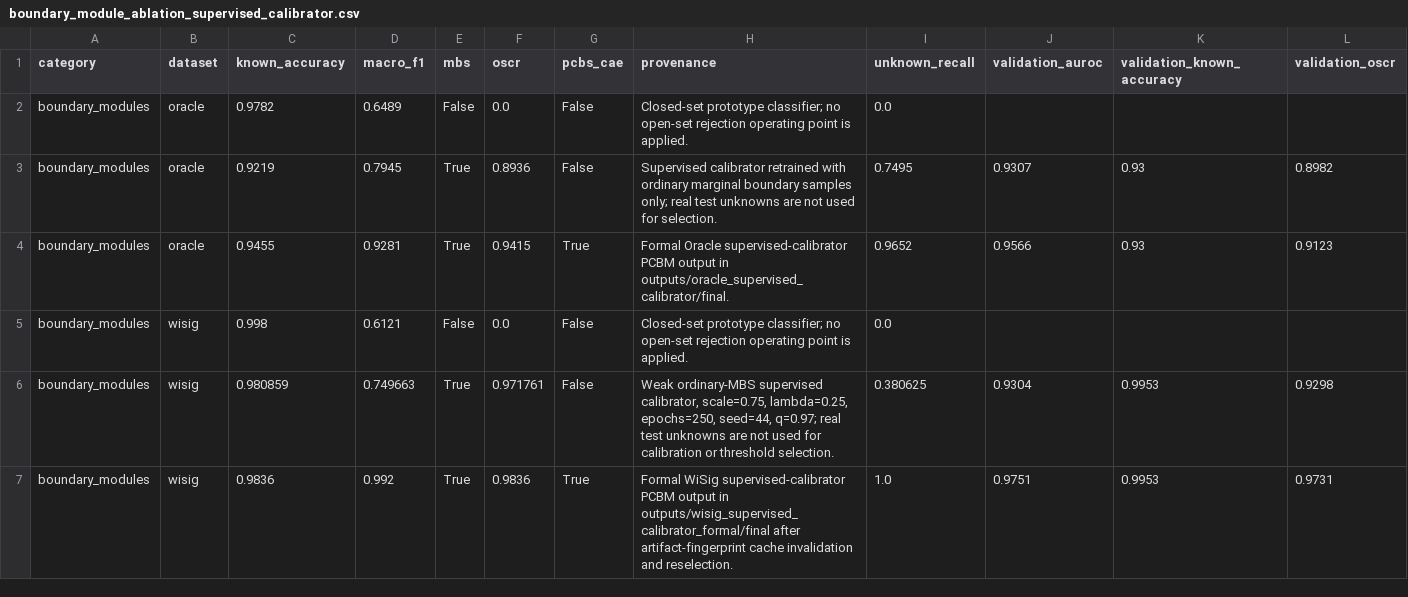
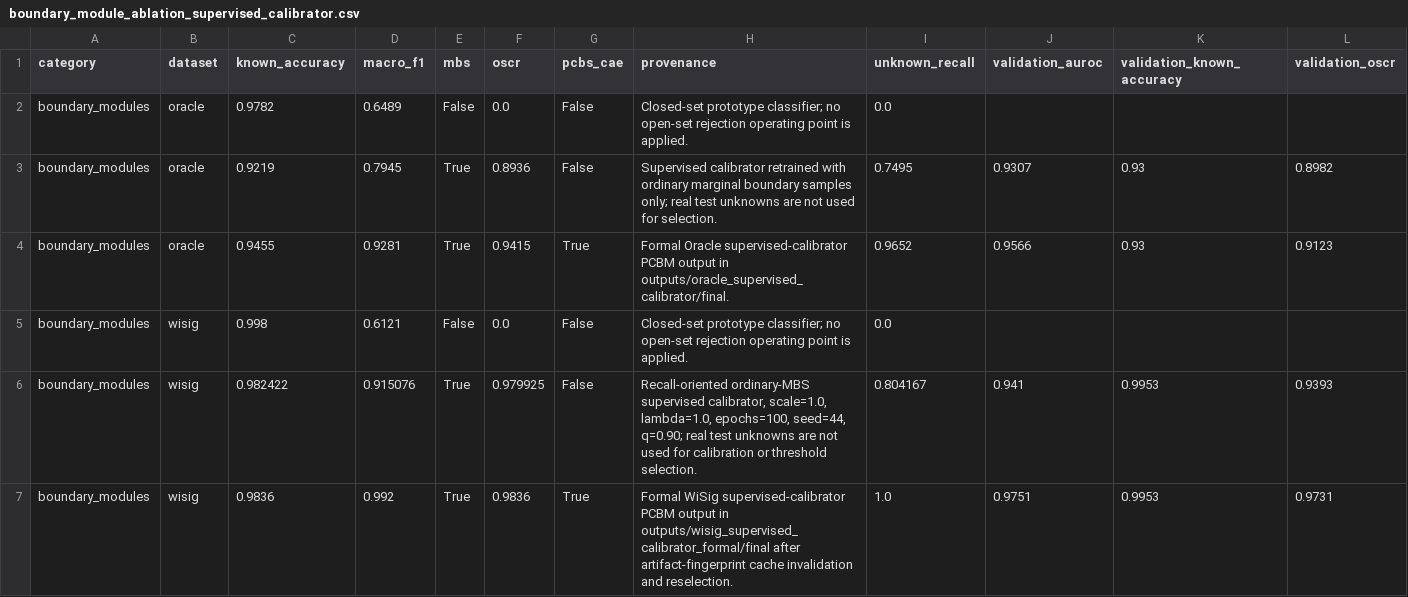
Before and after one commit to 54268/aaaa11, a CSV file: ablations/boundary_module_ablation_supervised_calibrator.csv, drawn as a sheet; only a part is shown; removed rows and columns are numbered as before the commit, all else as after; rows hold the shown columns only; the diff names each change by its address in the sheet, - before the commit and + after, or states it on an @@ line.

Commit message:
Rebalance WiSig MBS ablation recall

```diff
--- a/ablations/boundary_module_ablation_supervised_calibrator.csv
+++ b/ablations/boundary_module_ablation_supervised_calibrator.csv
-row 6: boundary_modules | wisig | 0.980859 | 0.749663 | True | 0.971761 | False | Weak ordinary-MBS supervised calibrator, scale=0.75, lambda=0.25, epochs=250, seed=44, q=0.97; real test unknowns are not used for calibration or threshold selection. | 0.380625 | 0.9304 | 0.9953 | 0.9298
+row 6: boundary_modules | wisig | 0.982422 | 0.915076 | True | 0.979925 | False | Recall-oriented ordinary-MBS supervised calibrator, scale=1.0, lambda=1.0, epochs=100, seed=44, q=0.90; real test unknowns are not used for calibration or threshold selection. | 0.804167 | 0.941 | 0.9953 | 0.9393
```
Also changed, not shown: ablations/消融结果汇总.csv, 7 other files.
